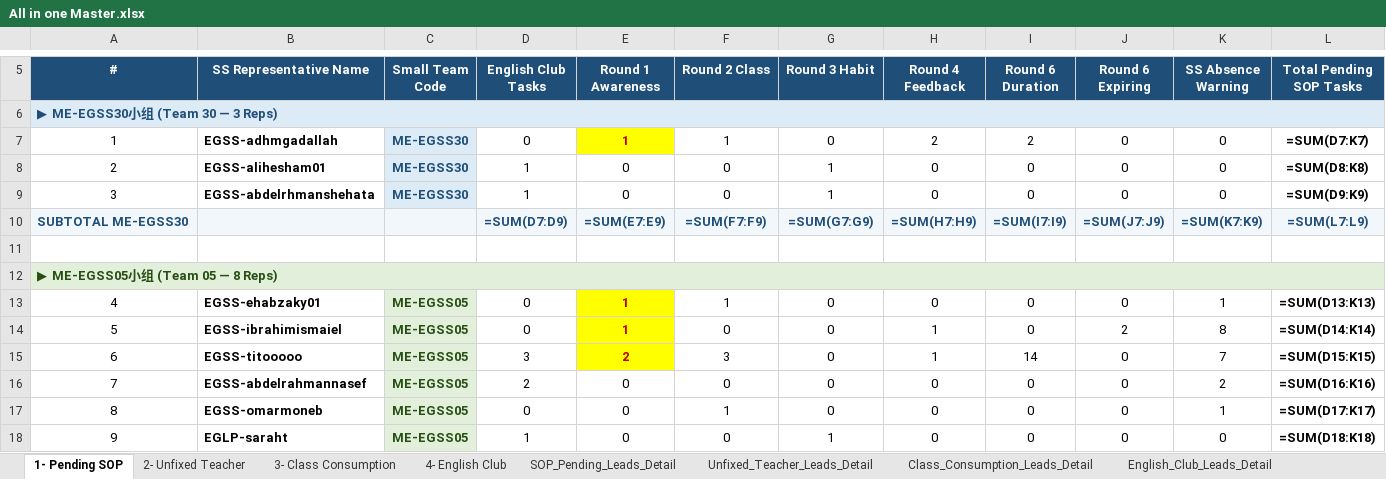
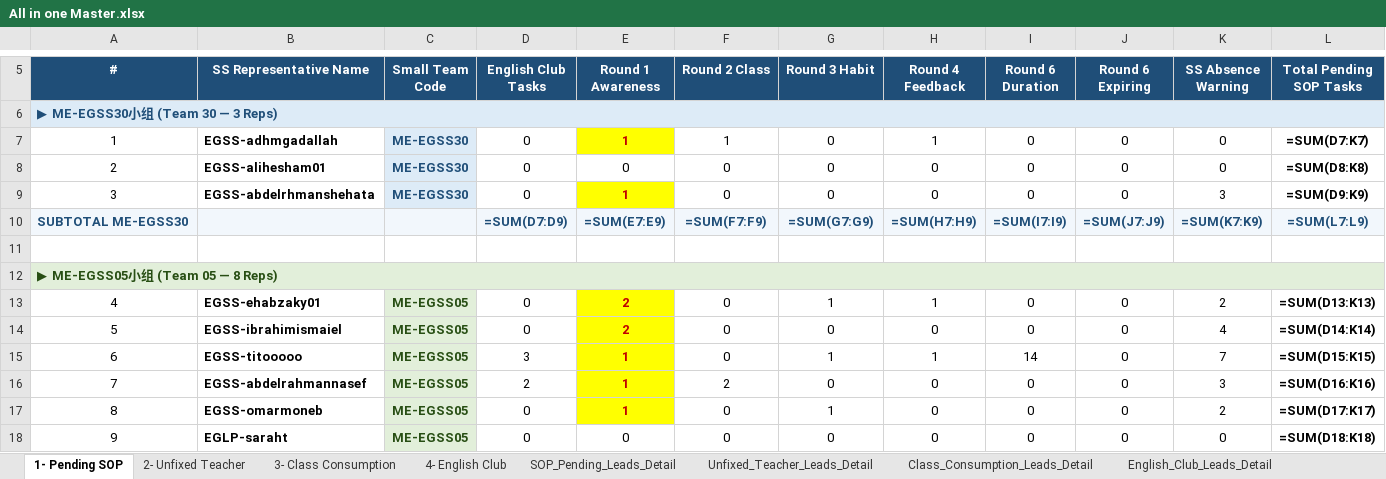
Before and after one commit to husseinelaasar/big-team-01-dashboard, an Excel workbook: attachments/All in one Master.xlsx, sheet 1- Pending SOP, drawn as a sheet; only a part is shown, gaps mark what is left out; values as stored, in another font and other column widths than the file's, no borders; formulas without a stored value are shown as written; the diff covers the shown part only; the diff names each change by its address in the sheet, - before the commit and + after, or states it on an @@ line.

```diff
--- a/attachments/All in one Master.xlsx (sheet 1- Pending SOP)
+++ b/attachments/All in one Master.xlsx (sheet 1- Pending SOP)
-H7 (Round 4 Feedback): 2
+H7 (Round 4 Feedback): 1
-I7 (Round 6 Duration): 2
+I7 (Round 6 Duration): 0
-D8:D9 (English Club Tasks): 1
+D8:D9 (English Club Tasks): 0
-G8:G9 (Round 3 Habit): 1
+G8:G9 (Round 3 Habit): 0
-E9 (Round 1 Awareness): 0
+E9 (Round 1 Awareness): 1
@@ E9 fill: none → #FFFF00, bold: off → on, text colour: black → #C00000 @@
-K9 (SS Absence Warning): 0
+K9 (SS Absence Warning): 3
-E13:E14 (Round 1 Awareness): 1
+E13:E14 (Round 1 Awareness): 2
-F13 (Round 2 Class): 1
+F13 (Round 2 Class): 0
-G13 (Round 3 Habit): 0
+G13 (Round 3 Habit): 1
-H13 (Round 4 Feedback): 0
+H13 (Round 4 Feedback): 1
-K13 (SS Absence Warning): 1
+K13 (SS Absence Warning): 2
-H14 (Round 4 Feedback): 1
+H14 (Round 4 Feedback): 0
-J14 (Round 6 Expiring): 2
+J14 (Round 6 Expiring): 0
-K14 (SS Absence Warning): 8
+K14 (SS Absence Warning): 4
-E15 (Round 1 Awareness): 2
+E15 (Round 1 Awareness): 1
-F15 (Round 2 Class): 3
+F15 (Round 2 Class): 0
-G15 (Round 3 Habit): 0
+G15 (Round 3 Habit): 1
-E16:E17 (Round 1 Awareness): 0
+E16:E17 (Round 1 Awareness): 1
@@ E16:E17 fill: none → #FFFF00, bold: off → on, text colour: black → #C00000 @@
-F16 (Round 2 Class): 0
+F16 (Round 2 Class): 2
-K16 (SS Absence Warning): 2
+K16 (SS Absence Warning): 3
-F17 (Round 2 Class): 1
+F17 (Round 2 Class): 0
-G17 (Round 3 Habit): 0
+G17 (Round 3 Habit): 1
-K17 (SS Absence Warning): 1
+K17 (SS Absence Warning): 2
-D18 (English Club Tasks): 1
+D18 (English Club Tasks): 0
-G18 (Round 3 Habit): 1
+G18 (Round 3 Habit): 0
```
Also changed, not shown: 49 edited cells and cell formats elsewhere in this sheet, sheet Class_Consumption_Leads_Detail, sheet Unfixed_Teacher_Leads_Detail, sheet SOP_Pending_Leads_Detail, sheet English_Club_Leads_Detail, sheet 3- Class Consumption, sheet 2- Unfixed Teacher, 1 more sheet, 27 other files.
